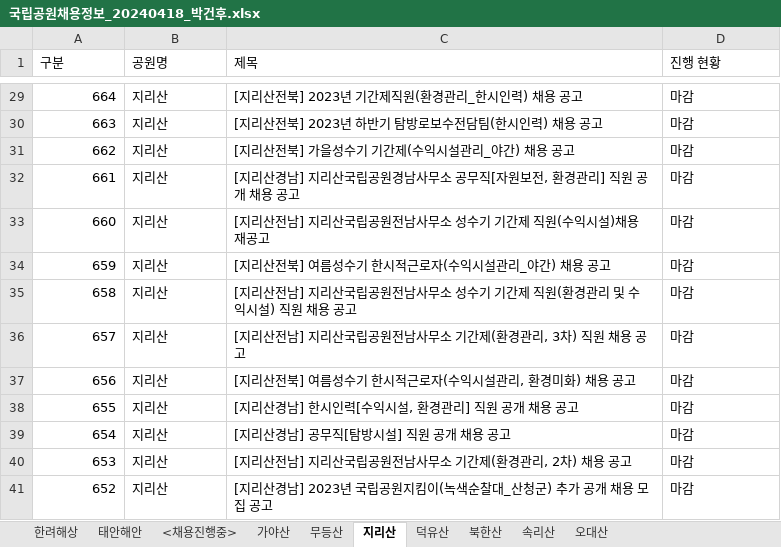
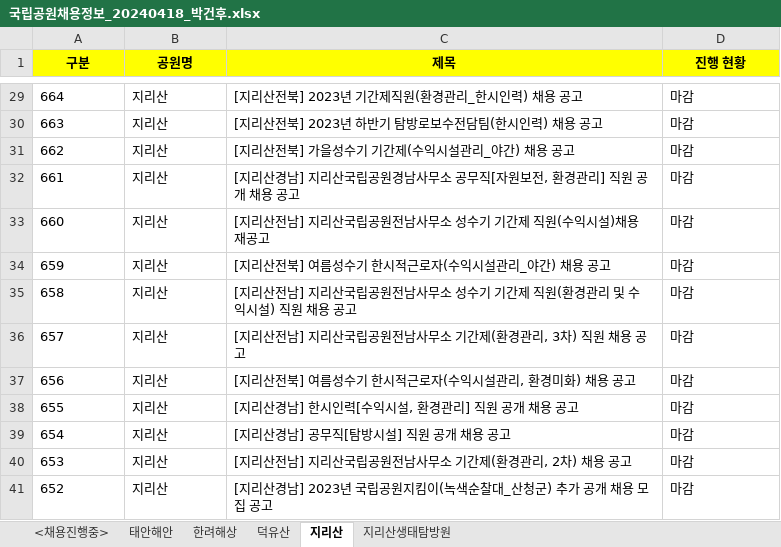
Before and after one commit to sbzkdl/RPA_NPRecruitment, an Excel workbook: Data/Output/국립공원채용정보_20240418_박건후.xlsx, sheet 지리산, drawn as a sheet; only a part is shown, gaps mark what is left out; values as stored, in another font and other column widths than the file's, no borders; the diff covers the shown part only; the diff names each change by its address in the sheet, - before the commit and + after, or states it on an @@ line.

```diff
--- a/Data/Output/국립공원채용정보_20240418_박건후.xlsx (sheet 지리산)
+++ b/Data/Output/국립공원채용정보_20240418_박건후.xlsx (sheet 지리산)
-sheet tab: 가야산
-sheet tab: 무등산
-sheet tab: 북한산
-sheet tab: 속리산
-sheet tab: 오대산
+sheet tab: 지리산생태탐방원
@@ sheet tab order changed: <채용진행중> | 태안해안 | 한려해상 | 덕유산 | 지리산 | 지리산생태탐방원 @@
@@ A1:D1 fill: none → #FFFF00, bold: off → on, alignment: left → center @@
-A29:A41 alignment: right
+A29:A41 alignment: left
```
Also changed, not shown: cell formats elsewhere in this sheet, sheet <채용진행중>, sheet 태안해안, sheet 한려해상, Data/Config.xlsx, 11 other files.
